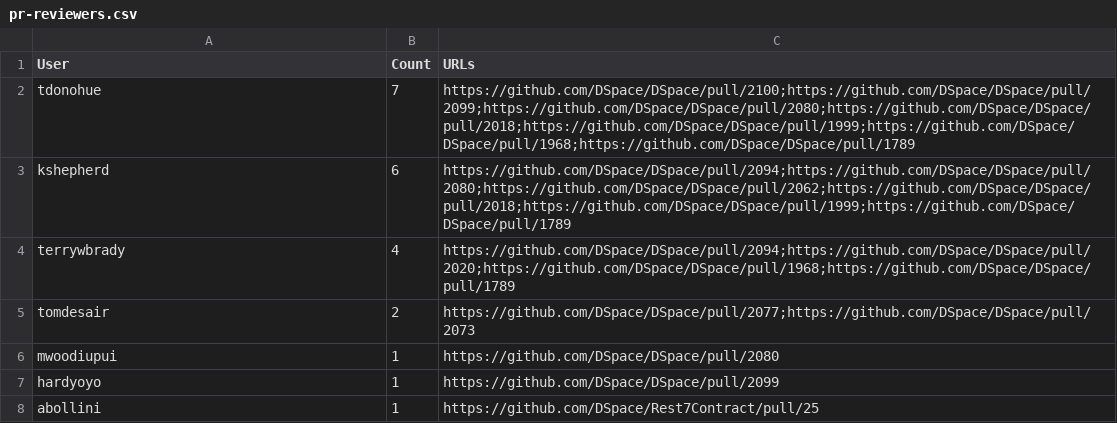
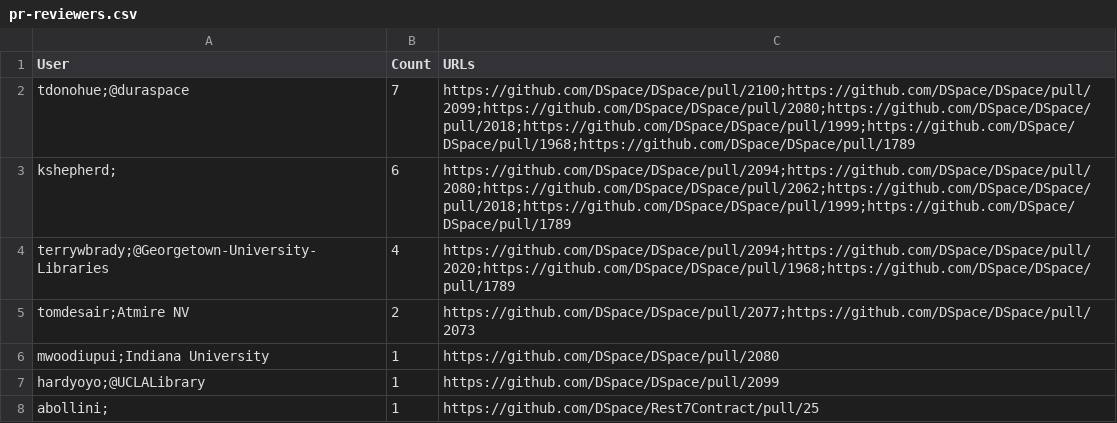
Before and after one commit to tdonohue/top-contributors, a CSV file: _data/2018-06/pr-reviewers.csv, drawn as a sheet.

```diff
--- a/_data/2018-06/pr-reviewers.csv
+++ b/_data/2018-06/pr-reviewers.csv
@@ -1,8 +1,8 @@
 "User","Count","URLs"
-"tdonohue",7,"https://github.com/DSpace/DSpace/pull/2100;https://github.com/DSpace/DSpace/pull/2099;https://github.com/DSpace/DSpace/pull/2080;https://github.com/DSpace/DSpace/pull/2018;https://github.com/DSpace/DSpace/pull/1999;https://github.com/DSpace/DSpace/pull/1968;https://github.com/DSpace/DSpace/pull/1789"
-"kshepherd",6,"https://github.com/DSpace/DSpace/pull/2094;https://github.com/DSpace/DSpace/pull/2080;https://github.com/DSpace/DSpace/pull/2062;https://github.com/DSpace/DSpace/pull/2018;https://github.com/DSpace/DSpace/pull/1999;https://github.com/DSpace/DSpace/pull/1789"
-"terrywbrady",4,"https://github.com/DSpace/DSpace/pull/2094;https://github.com/DSpace/DSpace/pull/2020;https://github.com/DSpace/DSpace/pull/1968;https://github.com/DSpace/DSpace/pull/1789"
-"tomdesair",2,"https://github.com/DSpace/DSpace/pull/2077;https://github.com/DSpace/DSpace/pull/2073"
-"mwoodiupui",1,"https://github.com/DSpace/DSpace/pull/2080"
-"hardyoyo",1,"https://github.com/DSpace/DSpace/pull/2099"
-"abollini",1,"https://github.com/DSpace/Rest7Contract/pull/25"
+"tdonohue;@duraspace",7,"https://github.com/DSpace/DSpace/pull/2100;https://github.com/DSpace/DSpace/pull/2099;https://github.com/DSpace/DSpace/pull/2080;https://github.com/DSpace/DSpace/pull/2018;https://github.com/DSpace/DSpace/pull/1999;https://github.com/DSpace/DSpace/pull/1968;https://github.com/DSpace/DSpace/pull/1789"
+"kshepherd;",6,"https://github.com/DSpace/DSpace/pull/2094;https://github.com/DSpace/DSpace/pull/2080;https://github.com/DSpace/DSpace/pull/2062;https://github.com/DSpace/DSpace/pull/2018;https://github.com/DSpace/DSpace/pull/1999;https://github.com/DSpace/DSpace/pull/1789"
+"terrywbrady;@Georgetown-University-Libraries",4,"https://github.com/DSpace/DSpace/pull/2094;https://github.com/DSpace/DSpace/pull/2020;https://github.com/DSpace/DSpace/pull/1968;https://github.com/DSpace/DSpace/pull/1789"
+"tomdesair;Atmire NV",2,"https://github.com/DSpace/DSpace/pull/2077;https://github.com/DSpace/DSpace/pull/2073"
+"mwoodiupui;Indiana University",1,"https://github.com/DSpace/DSpace/pull/2080"
+"hardyoyo;@UCLALibrary",1,"https://github.com/DSpace/DSpace/pull/2099"
+"abollini;",1,"https://github.com/DSpace/Rest7Contract/pull/25"
```
Also changed, not shown: _data/2018-06/pr-creators.csv, _data/2018-07/pr-creators.csv, 3 other files.
